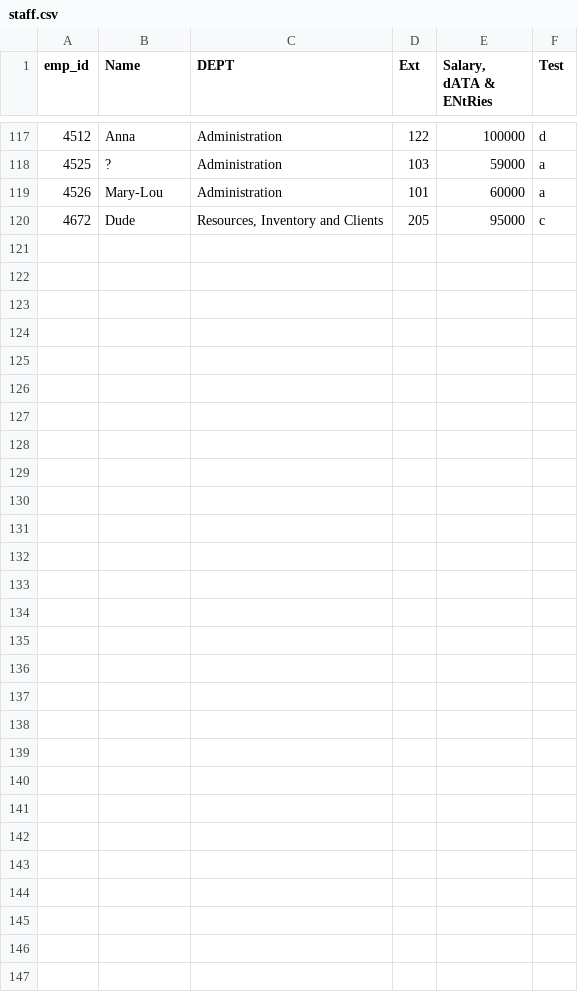
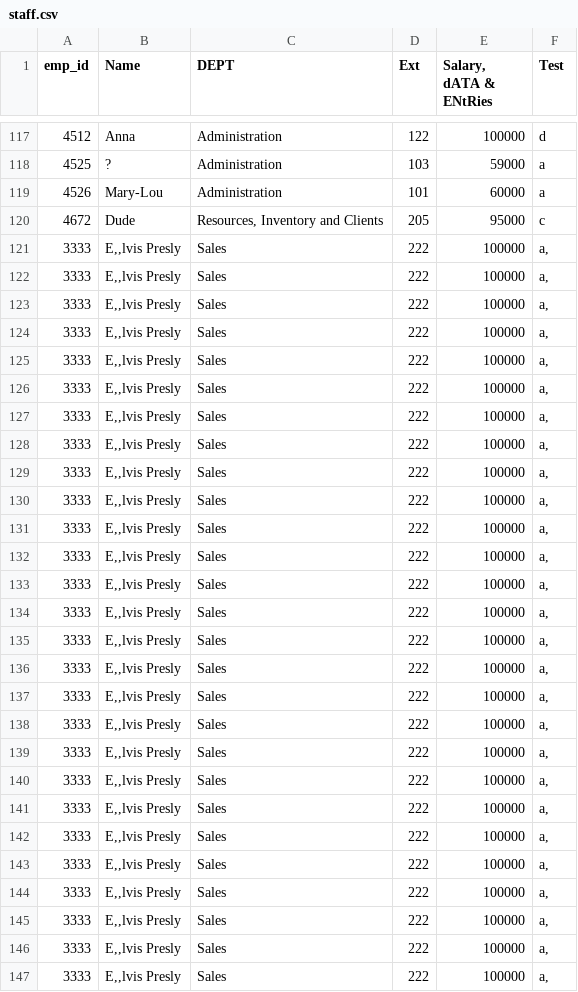
Before and after one commit to Dvidal7788/DataLynx, a CSV file: csv/staff.csv, drawn as a sheet; only a part is shown, gaps mark what is left out; the diff covers the shown part only.

```diff
--- a/csv/staff.csv
+++ b/csv/staff.csv
@@ -120 +120,28 @@ emp_id,Name,DEPT,Ext,"Salary,  dATA & ENtRies",Test
 4672,"Dude","Resources, Inventory and Clients",205,95000,c
+3333,"E,,lvis Presly",Sales,222,100000,"a,"
+3333,"E,,lvis Presly",Sales,222,100000,"a,"
+3333,"E,,lvis Presly",Sales,222,100000,"a,"
+3333,"E,,lvis Presly",Sales,222,100000,"a,"
+3333,"E,,lvis Presly",Sales,222,100000,"a,"
+3333,"E,,lvis Presly",Sales,222,100000,"a,"
+3333,"E,,lvis Presly",Sales,222,100000,"a,"
+3333,"E,,lvis Presly",Sales,222,100000,"a,"
+3333,"E,,lvis Presly",Sales,222,100000,"a,"
+3333,"E,,lvis Presly",Sales,222,100000,"a,"
+3333,"E,,lvis Presly",Sales,222,100000,"a,"
+3333,"E,,lvis Presly",Sales,222,100000,"a,"
+3333,"E,,lvis Presly",Sales,222,100000,"a,"
+3333,"E,,lvis Presly",Sales,222,100000,"a,"
+3333,"E,,lvis Presly",Sales,222,100000,"a,"
+3333,"E,,lvis Presly",Sales,222,100000,"a,"
+3333,"E,,lvis Presly",Sales,222,100000,"a,"
+3333,"E,,lvis Presly",Sales,222,100000,"a,"
+3333,"E,,lvis Presly",Sales,222,100000,"a,"
+3333,"E,,lvis Presly",Sales,222,100000,"a,"
+3333,"E,,lvis Presly",Sales,222,100000,"a,"
+3333,"E,,lvis Presly",Sales,222,100000,"a,"
+3333,"E,,lvis Presly",Sales,222,100000,"a,"
+3333,"E,,lvis Presly",Sales,222,100000,"a,"
+3333,"E,,lvis Presly",Sales,222,100000,"a,"
+3333,"E,,lvis Presly",Sales,222,100000,"a,"
+3333,"E,,lvis Presly",Sales,222,100000,"a,"
```
Also changed, not shown: 2 edited cells elsewhere in this file, 22 other files.
